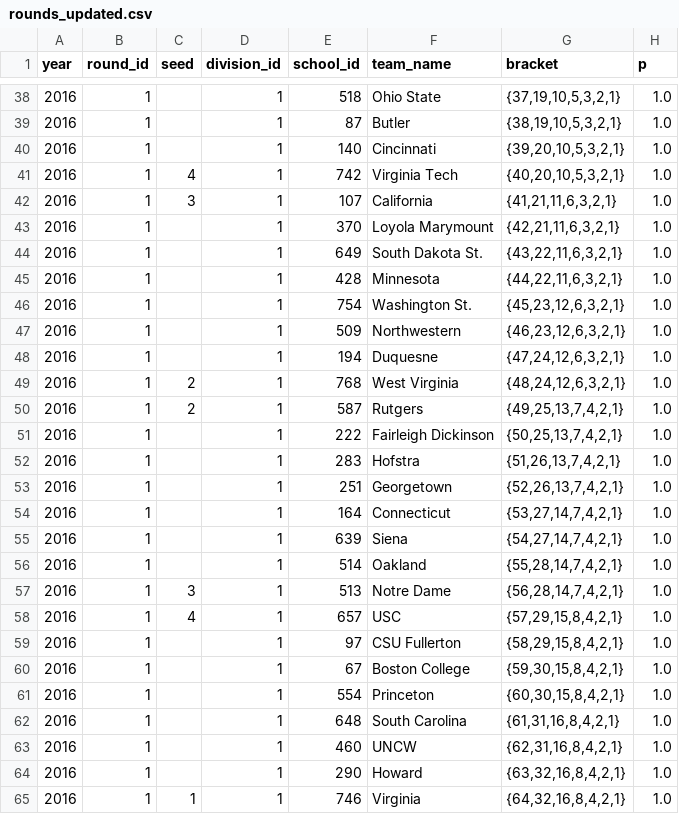
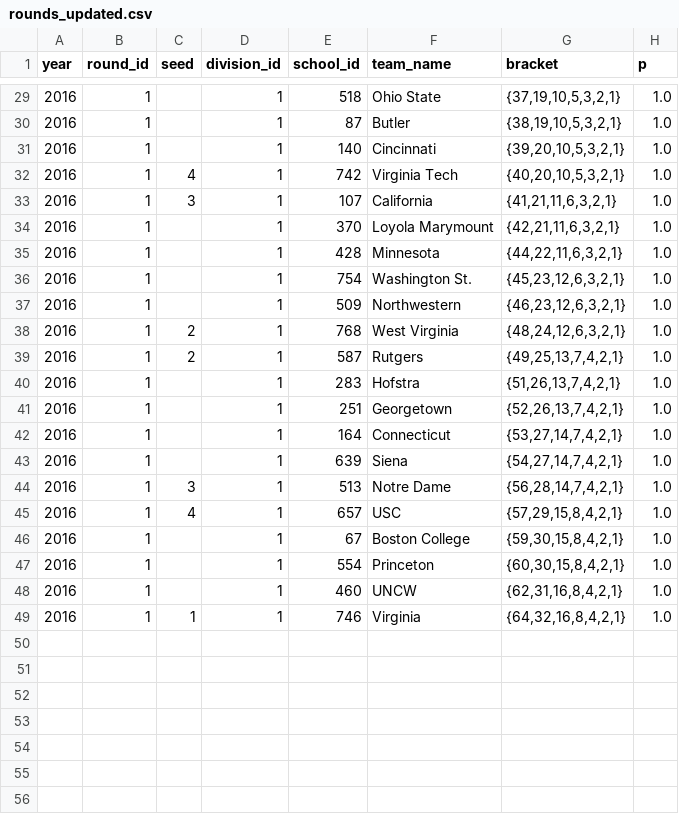
Before and after one commit to octonion/soccer-w, a CSV file: ncaa/tournament/rounds_updated.csv, drawn as a sheet; only a part is shown, gaps mark what is left out; the diff covers the shown part only.

```diff
--- a/ncaa/tournament/rounds_updated.csv
+++ b/ncaa/tournament/rounds_updated.csv
@@ -43,3 +34,2 @@ year,round_id,seed,division_id,school_id,team_name,bracket,p
 2016,1,,1,370,Loyola Marymount,"{42,21,11,6,3,2,1}",1.0
-2016,1,,1,649,South Dakota St.,"{43,22,11,6,3,2,1}",1.0
 2016,1,,1,428,Minnesota,"{44,22,11,6,3,2,1}",1.0
@@ -47,6 +37,4 @@ year,round_id,seed,division_id,school_id,team_name,bracket,p
 2016,1,,1,509,Northwestern,"{46,23,12,6,3,2,1}",1.0
-2016,1,,1,194,Duquesne,"{47,24,12,6,3,2,1}",1.0
 2016,1,2,1,768,West Virginia,"{48,24,12,6,3,2,1}",1.0
 2016,1,2,1,587,Rutgers,"{49,25,13,7,4,2,1}",1.0
-2016,1,,1,222,Fairleigh Dickinson,"{50,25,13,7,4,2,1}",1.0
 2016,1,,1,283,Hofstra,"{51,26,13,7,4,2,1}",1.0
@@ -55,11 +43,7 @@ year,round_id,seed,division_id,school_id,team_name,bracket,p
 2016,1,,1,639,Siena,"{54,27,14,7,4,2,1}",1.0
-2016,1,,1,514,Oakland,"{55,28,14,7,4,2,1}",1.0
 2016,1,3,1,513,Notre Dame,"{56,28,14,7,4,2,1}",1.0
 2016,1,4,1,657,USC,"{57,29,15,8,4,2,1}",1.0
-2016,1,,1,97,CSU Fullerton,"{58,29,15,8,4,2,1}",1.0
 2016,1,,1,67,Boston College,"{59,30,15,8,4,2,1}",1.0
 2016,1,,1,554,Princeton,"{60,30,15,8,4,2,1}",1.0
-2016,1,,1,648,South Carolina,"{61,31,16,8,4,2,1}",1.0
 2016,1,,1,460,UNCW,"{62,31,16,8,4,2,1}",1.0
-2016,1,,1,290,Howard,"{63,32,16,8,4,2,1}",1.0
 2016,1,1,1,746,Virginia,"{64,32,16,8,4,2,1}",1.0
```
Also changed, not shown: 9 removed rows elsewhere in this file, ncaa/tournament/champion_p.csv, ncaa/tournament/round_p.csv, 2 other files.
